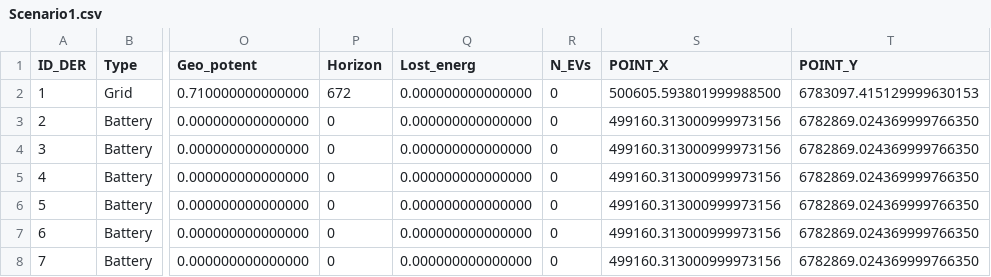
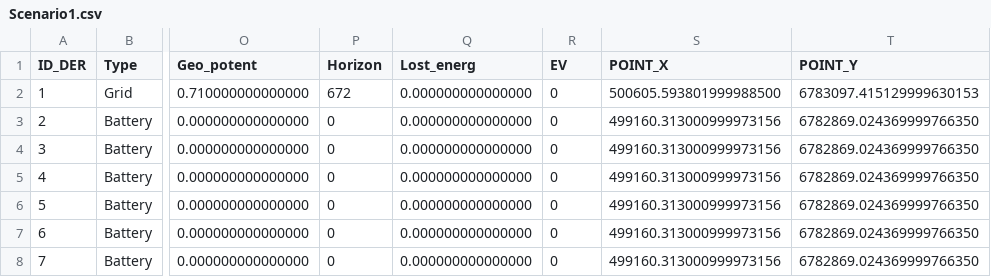
Before and after one commit to TEKaal/Thesis-Tessel-Kaal, a CSV file: Buildings and scenarios/Scenario1.csv, drawn as a sheet; only a part is shown, gaps mark what is left out; the diff names each change by its address in the sheet, - before the commit and + after, or states it on an @@ line.

```diff
--- a/Buildings and scenarios/Scenario1.csv
+++ b/Buildings and scenarios/Scenario1.csv
-R1: N_EVs
+R1: EV
```
Also changed, not shown: 7 other files.
